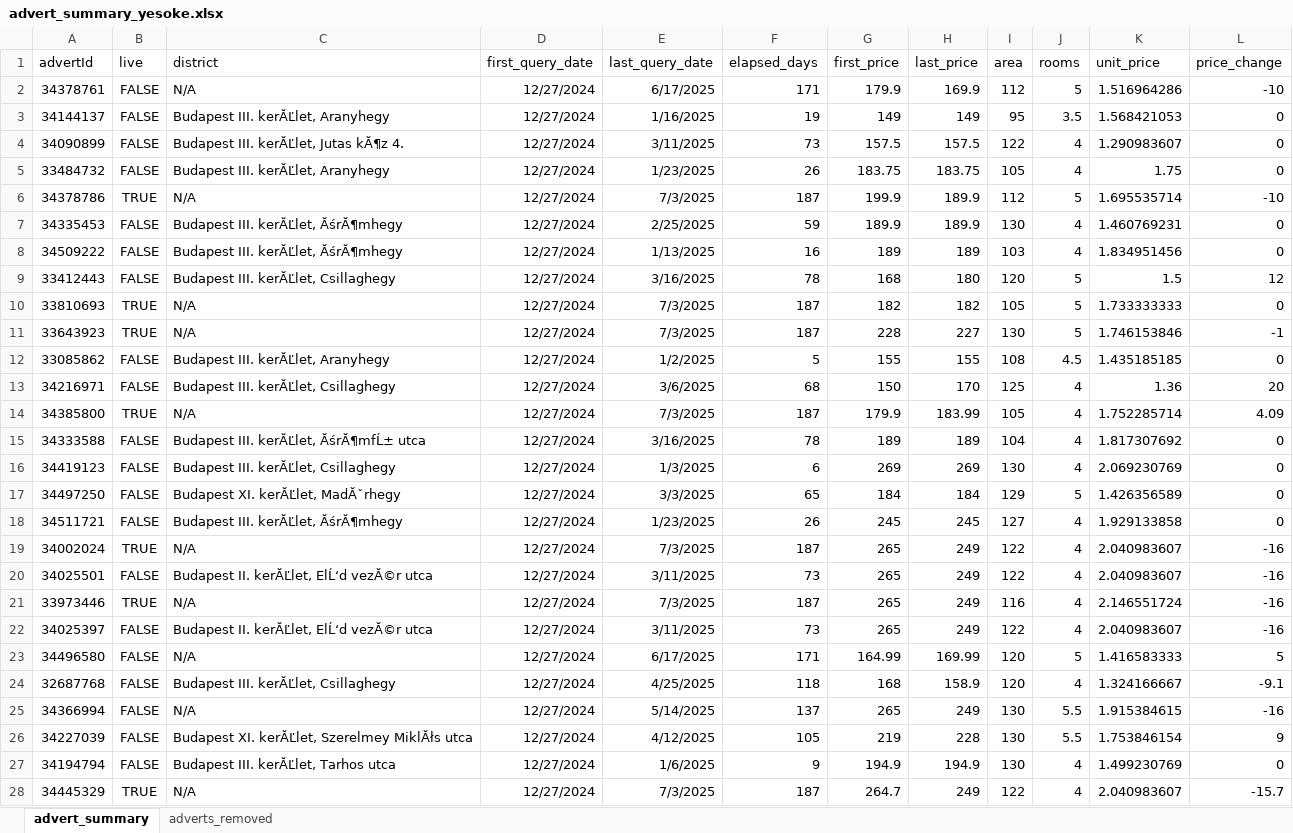
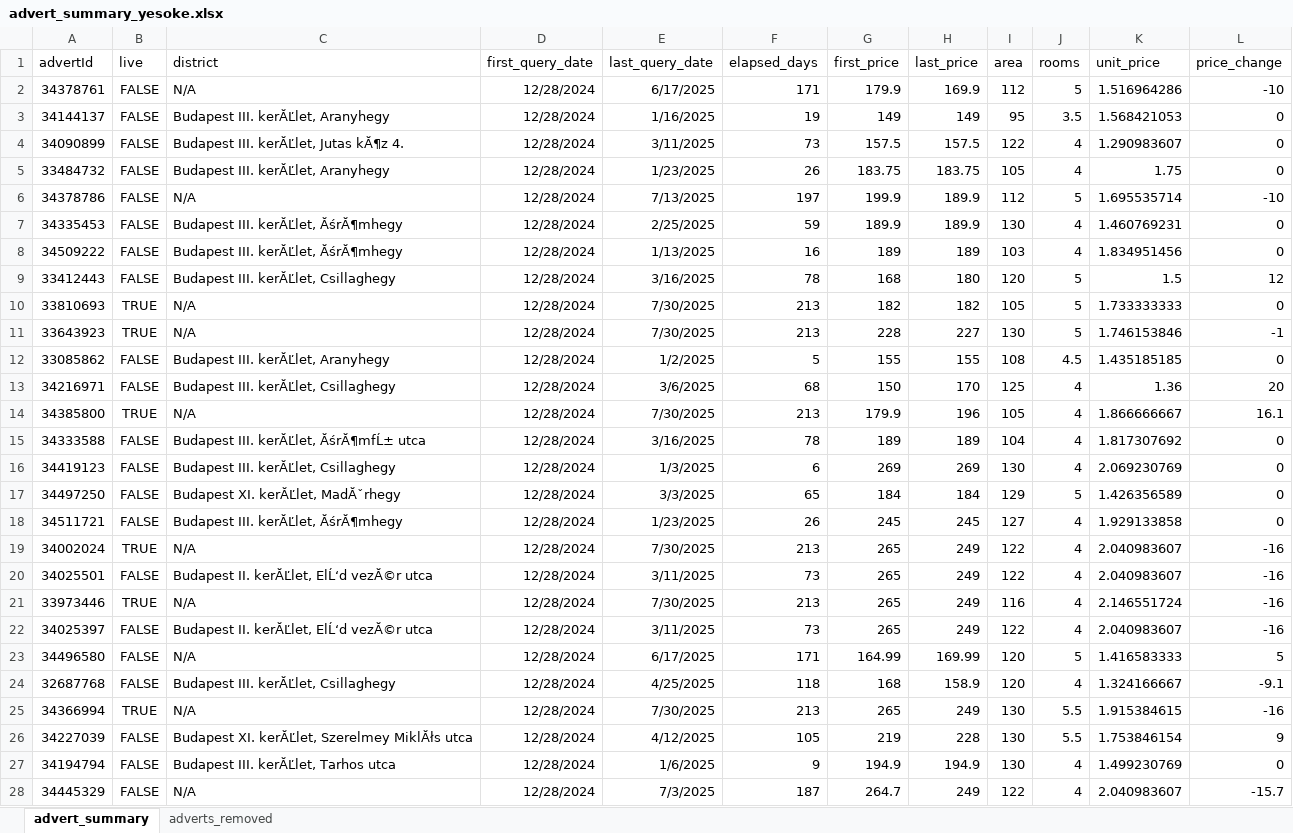
Before and after one commit to adwirth/ingatlan_scraper, an Excel workbook: advert_summary_yesoke.xlsx, sheet advert_summary, drawn as a sheet; only a part is shown; values as stored, in another font and other column widths than the file's, no borders; charts and pictures not drawn; the diff covers the shown part only; the diff names each change by its address in the sheet, - before the commit and + after, or states it on an @@ line.

```diff
--- a/advert_summary_yesoke.xlsx (sheet advert_summary)
+++ b/advert_summary_yesoke.xlsx (sheet advert_summary)
-D2:D28 (first_query_date): 12/27/2024
+D2:D28 (first_query_date): 12/28/2024
-B6 (live): TRUE
+B6 (live): FALSE
-E6 (last_query_date): 7/3/2025
+E6 (last_query_date): 7/13/2025
-F6 (elapsed_days): 187
+F6 (elapsed_days): 197
-E10:E11 (last_query_date): 7/3/2025
+E10:E11 (last_query_date): 7/30/2025
-F10:F11 (elapsed_days): 187
+F10:F11 (elapsed_days): 213
-E14 (last_query_date): 7/3/2025
+E14 (last_query_date): 7/30/2025
-F14 (elapsed_days): 187
+F14 (elapsed_days): 213
-H14 (last_price): 183.99
+H14 (last_price): 196
-K14 (unit_price): 1.752285714
+K14 (unit_price): 1.866666667
-L14 (price_change): 4.09
+L14 (price_change): 16.1
-E19 (last_query_date): 7/3/2025
+E19 (last_query_date): 7/30/2025
-F19 (elapsed_days): 187
+F19 (elapsed_days): 213
-E21 (last_query_date): 7/3/2025
+E21 (last_query_date): 7/30/2025
-F21 (elapsed_days): 187
+F21 (elapsed_days): 213
-B25 (live): FALSE
+B25 (live): TRUE
-E25 (last_query_date): 5/14/2025
+E25 (last_query_date): 7/30/2025
-F25 (elapsed_days): 137
+F25 (elapsed_days): 213
-B28 (live): TRUE
+B28 (live): FALSE
```
Also changed, not shown: 1 added row and 86 edited cells elsewhere in this sheet, sheet adverts_removed, formulas that keep their value, charts or pictures, 7 other files.
